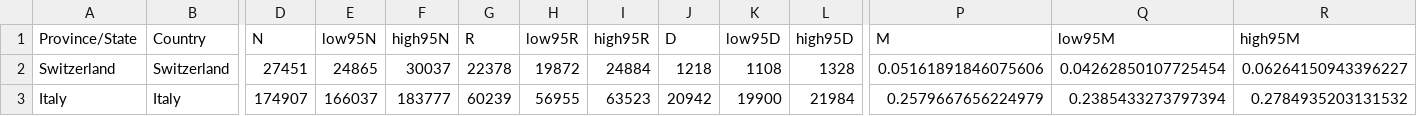
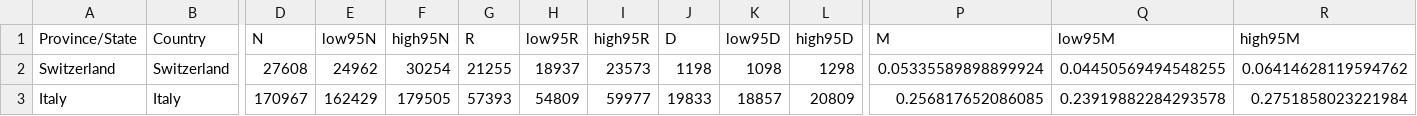
Before and after one commit to nliittsc/Projects, a CSV file: COVID_19/7day_prediction_2020-04-19.csv, drawn as a sheet; only a part is shown, gaps mark what is left out; the diff covers the shown part only; the diff names each change by its address in the sheet, - before the commit and + after, or states it on an @@ line.

```diff
--- a/COVID_19/7day_prediction_2020-04-19.csv
+++ b/COVID_19/7day_prediction_2020-04-19.csv
-D2 (N): 27451
+D2 (N): 27608
-E2 (low95N): 24865
+E2 (low95N): 24962
-F2 (high95N): 30037
+F2 (high95N): 30254
-G2 (R): 22378
+G2 (R): 21255
-H2 (low95R): 19872
+H2 (low95R): 18937
-I2 (high95R): 24884
+I2 (high95R): 23573
-J2 (D): 1218
+J2 (D): 1198
-K2 (low95D): 1108
+K2 (low95D): 1098
-L2 (high95D): 1328
+L2 (high95D): 1298
-P2 (M): 0.05161891846075606
+P2 (M): 0.05335589898899924
-Q2 (low95M): 0.04262850107725454
+Q2 (low95M): 0.04450569494548255
-R2 (high95M): 0.06264150943396227
+R2 (high95M): 0.06414628119594762
-D3 (N): 174907
+D3 (N): 170967
-E3 (low95N): 166037
+E3 (low95N): 162429
-F3 (high95N): 183777
+F3 (high95N): 179505
-G3 (R): 60239
+G3 (R): 57393
-H3 (low95R): 56955
+H3 (low95R): 54809
-I3 (high95R): 63523
+I3 (high95R): 59977
-J3 (D): 20942
+J3 (D): 19833
-K3 (low95D): 19900
+K3 (low95D): 18857
-L3 (high95D): 21984
+L3 (high95D): 20809
-P3 (M): 0.2579667656224979
+P3 (M): 0.256817652086085
-Q3 (low95M): 0.2385433273797394
+Q3 (low95M): 0.23919882284293578
-R3 (high95M): 0.2784935203131532
+R3 (high95M): 0.2751858023221984
```
Also changed, not shown: 48 edited cells elsewhere in this file, COVID_19/2day_prediction_2020-04-14.csv.
